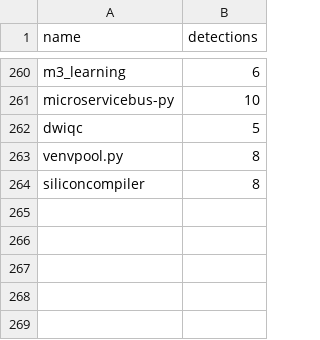
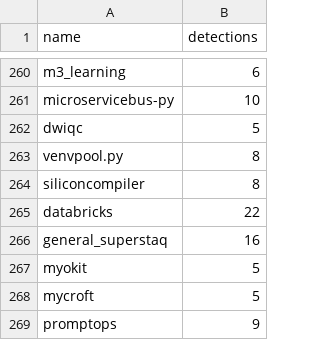
Before and after one commit to h4sh5/pypi-auto-scanner, a CSV file: high_risk_pkgs.csv, drawn as a sheet; only a part is shown, gaps mark what is left out.

```diff
--- a/high_risk_pkgs.csv
+++ b/high_risk_pkgs.csv
@@ -264 +264,6 @@ venvpool.py,8
 siliconcompiler,8
+databricks,22
+general_superstaq,16
+myokit,5
+mycroft,5
+promptops,9
```
Also changed, not shown: 5 other files.
